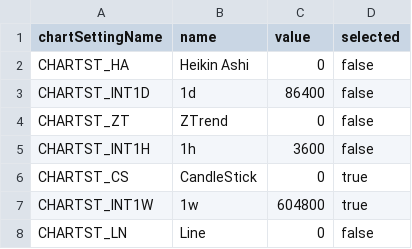
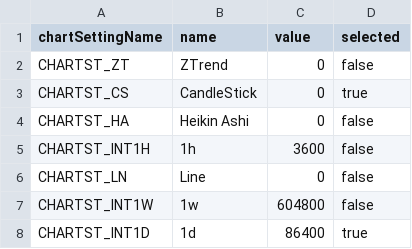
Before and after one commit to vilassn/wavesignal, a CSV file: appdata/settings/ChartSettingMap.csv, drawn as a sheet.

```diff
--- a/appdata/settings/ChartSettingMap.csv
+++ b/appdata/settings/ChartSettingMap.csv
@@ -1,8 +1,8 @@
 chartSettingName,name,value,selected
+CHARTST_ZT,ZTrend,0,false
+CHARTST_CS,CandleStick,0,true
 CHARTST_HA,Heikin Ashi,0,false
-CHARTST_INT1D,1d,86400,false
-CHARTST_ZT,ZTrend,0,false
 CHARTST_INT1H,1h,3600,false
-CHARTST_CS,CandleStick,0,true
-CHARTST_INT1W,1w,604800,true
 CHARTST_LN,Line,0,false
+CHARTST_INT1W,1w,604800,false
+CHARTST_INT1D,1d,86400,true
```
Also changed, not shown: appdata/settings/SettingMap.csv, appdata/strategies/GoldenCrossLong.csv, 11 other files.
